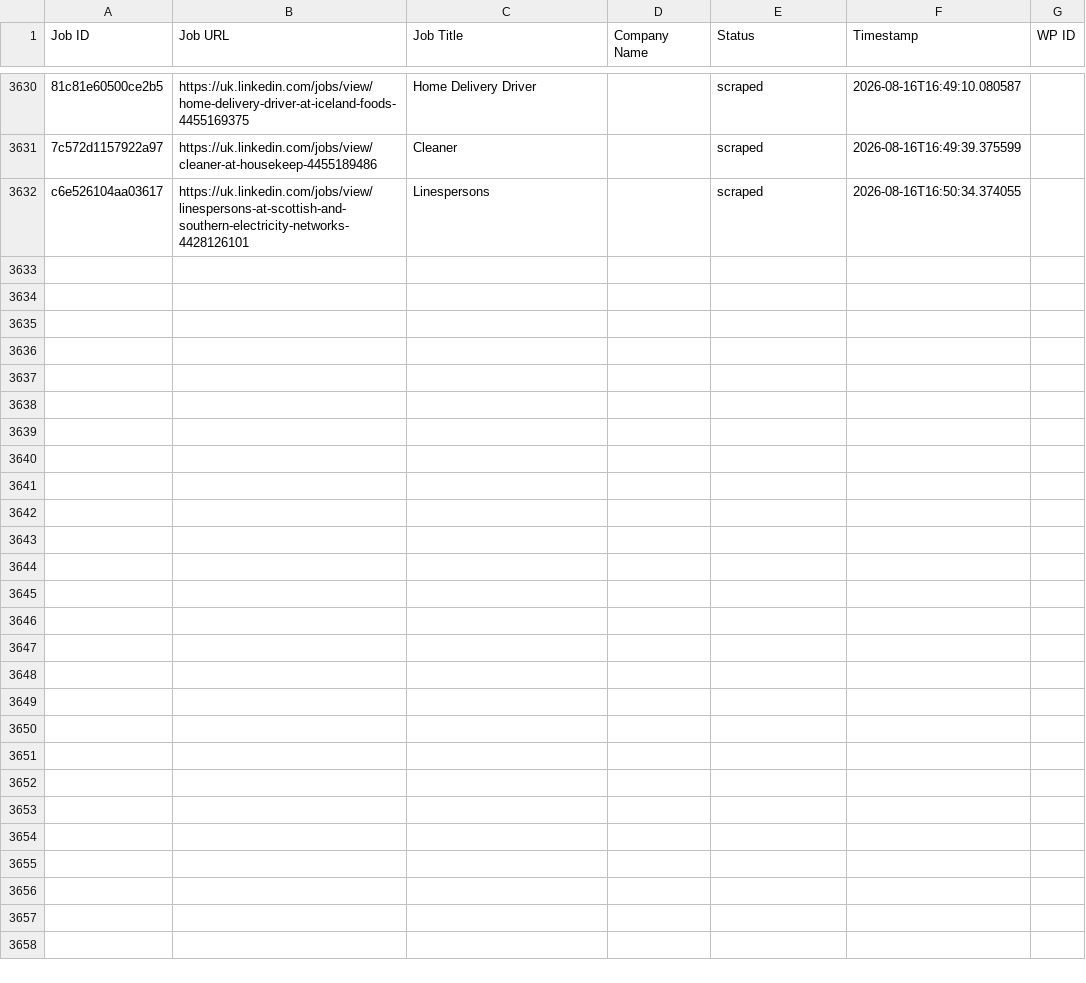
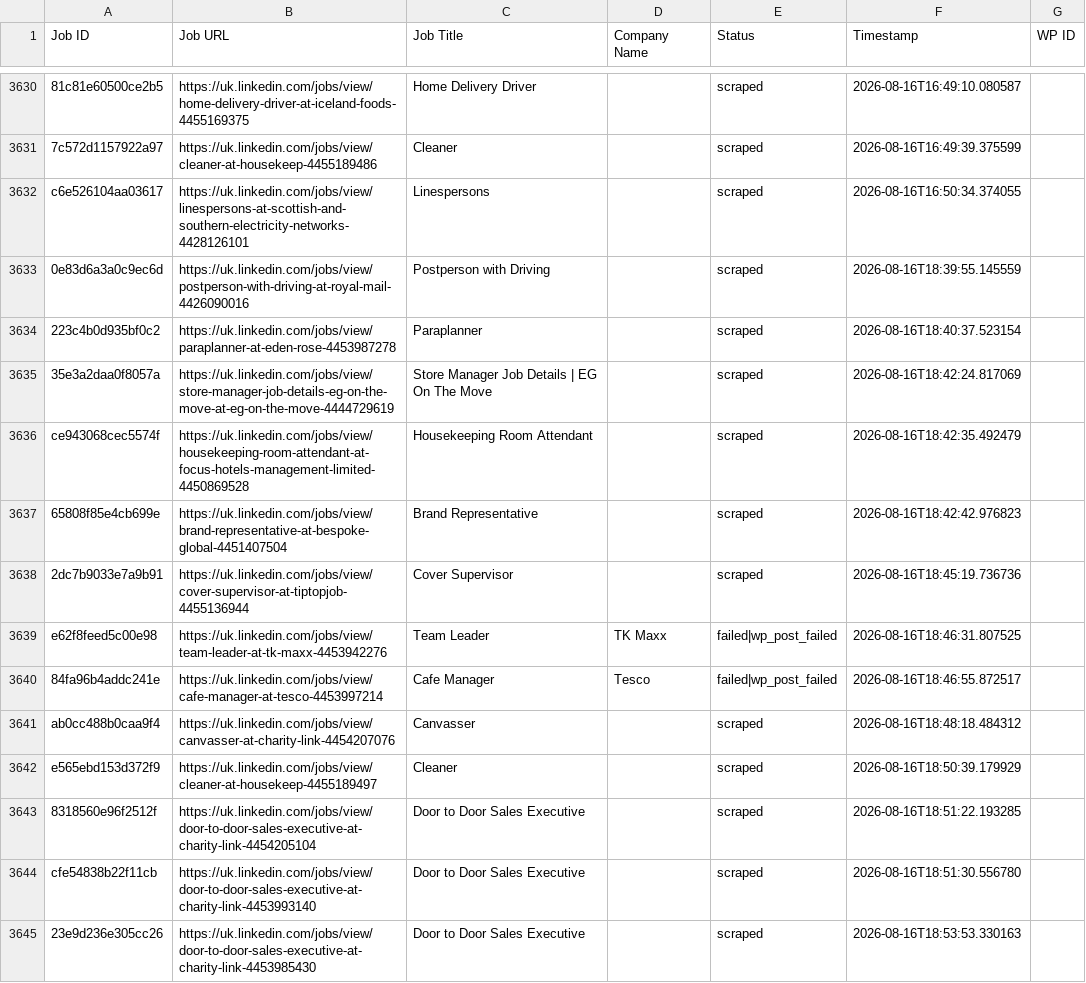
Before and after one commit to vindoky/gb, a CSV file: processed_jobs.csv, drawn as a sheet; only a part is shown, gaps mark what is left out; the diff names each change by its address in the sheet, - before the commit and + after, or states it on an @@ line.

```diff
--- a/processed_jobs.csv
+++ b/processed_jobs.csv
+row 3633: 0e83d6a3a0c9ec6d | https://uk.linkedin.com/jobs/view/postperson-with-driving-at-royal-mail-4426090016 | Postperson with Driving |  | scraped | 2026-08-16T18:39:55.145559
+row 3634: 223c4b0d935bf0c2 | https://uk.linkedin.com/jobs/view/paraplanner-at-eden-rose-4453987278 | Paraplanner |  | scraped | 2026-08-16T18:40:37.523154
+row 3635: 35e3a2daa0f8057a | https://uk.linkedin.com/jobs/view/store-manager-job-details-eg-on-the-move-at-eg-on-the-move-4444729619 | Store Manager Job Details | EG On The Move |  | scraped | 2026-08-16T18:42:24.817069
+row 3636: ce943068cec5574f | https://uk.linkedin.com/jobs/view/housekeeping-room-attendant-at-focus-hotels-management-limited-4450869528 | Housekeeping Room Attendant |  | scraped | 2026-08-16T18:42:35.492479
+row 3637: 65808f85e4cb699e | https://uk.linkedin.com/jobs/view/brand-representative-at-bespoke-global-4451407504 | Brand Representative |  | scraped | 2026-08-16T18:42:42.976823
+row 3638: 2dc7b9033e7a9b91 | https://uk.linkedin.com/jobs/view/cover-supervisor-at-tiptopjob-4455136944 | Cover Supervisor |  | scraped | 2026-08-16T18:45:19.736736
+row 3639: e62f8feed5c00e98 | https://uk.linkedin.com/jobs/view/team-leader-at-tk-maxx-4453942276 | Team Leader | TK Maxx | failed|wp_post_failed | 2026-08-16T18:46:31.807525
+row 3640: 84fa96b4addc241e | https://uk.linkedin.com/jobs/view/cafe-manager-at-tesco-4453997214 | Cafe Manager | Tesco | failed|wp_post_failed | 2026-08-16T18:46:55.872517
+row 3641: ab0cc488b0caa9f4 | https://uk.linkedin.com/jobs/view/canvasser-at-charity-link-4454207076 | Canvasser |  | scraped | 2026-08-16T18:48:18.484312
+row 3642: e565ebd153d372f9 | https://uk.linkedin.com/jobs/view/cleaner-at-housekeep-4455189497 | Cleaner |  | scraped | 2026-08-16T18:50:39.179929
+row 3643: 8318560e96f2512f | https://uk.linkedin.com/jobs/view/door-to-door-sales-executive-at-charity-link-4454205104 | Door to Door Sales Executive |  | scraped | 2026-08-16T18:51:22.193285
+row 3644: cfe54838b22f11cb | https://uk.linkedin.com/jobs/view/door-to-door-sales-executive-at-charity-link-4453993140 | Door to Door Sales Executive |  | scraped | 2026-08-16T18:51:30.556780
+row 3645: 23e9d236e305cc26 | https://uk.linkedin.com/jobs/view/door-to-door-sales-executive-at-charity-link-4453985430 | Door to Door Sales Executive |  | scraped | 2026-08-16T18:53:53.330163
```
